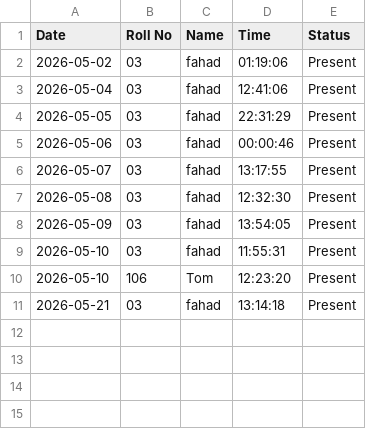
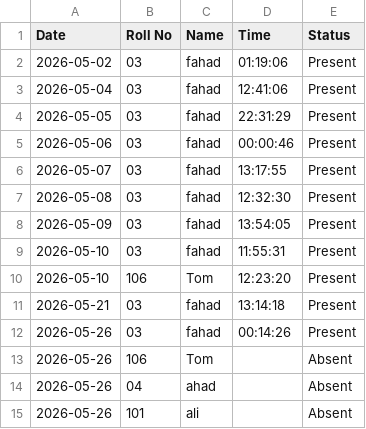
Before and after one commit to abdul-ahad-pyth/Face-Recognition-Attendence-System, a CSV file: attendance.csv, drawn as a sheet.

Commit message:
added absent function

```diff
--- a/attendance.csv
+++ b/attendance.csv
@@ -11 +11,5 @@ Date,Roll No,Name,Time,Status
 2026-05-21,03,fahad,13:14:18,Present
+2026-05-26,03,fahad,00:14:26,Present
+2026-05-26,106,Tom,,Absent
+2026-05-26,04,ahad,,Absent
+2026-05-26,101,ali,,Absent
```
Also changed, not shown: 2 other files.
